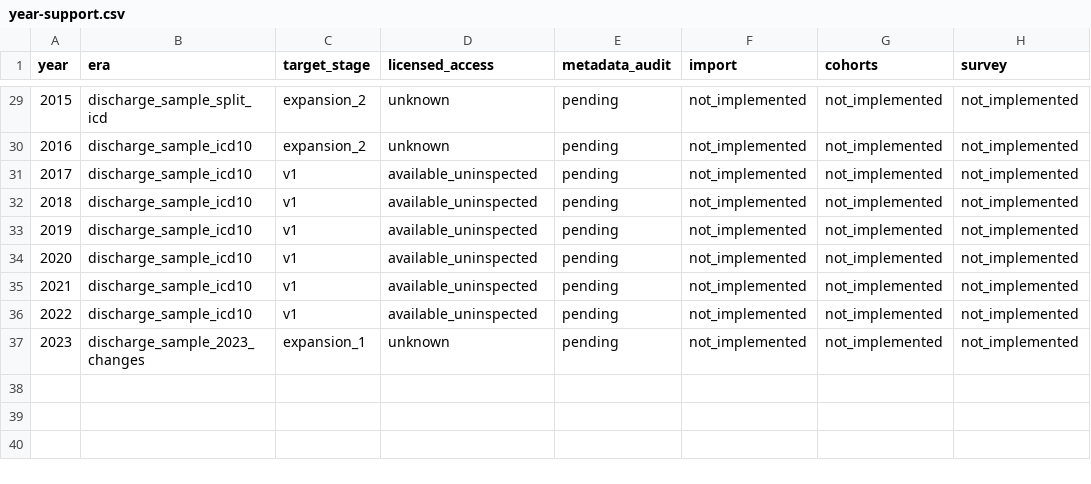
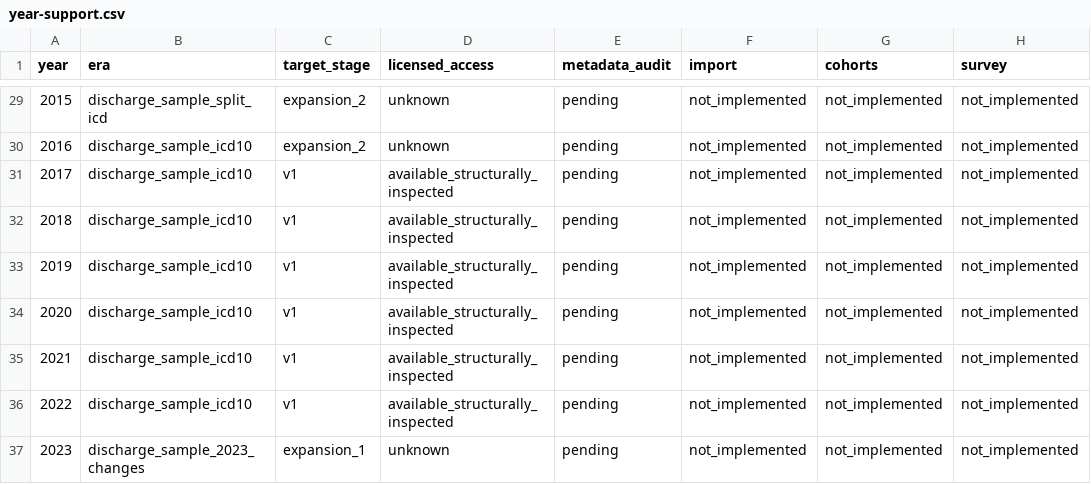
Before and after one commit to MSaadAsif/easyNIS, a CSV file: inst/metadata/year-support.csv, drawn as a sheet; only a part is shown, gaps mark what is left out; the diff names each change by its address in the sheet, - before the commit and + after, or states it on an @@ line.

```diff
--- a/inst/metadata/year-support.csv
+++ b/inst/metadata/year-support.csv
-D31:D36 (licensed_access): available_uninspected
+D31:D36 (licensed_access): available_structurally_inspected
```
Also changed, not shown: 8 other files.
